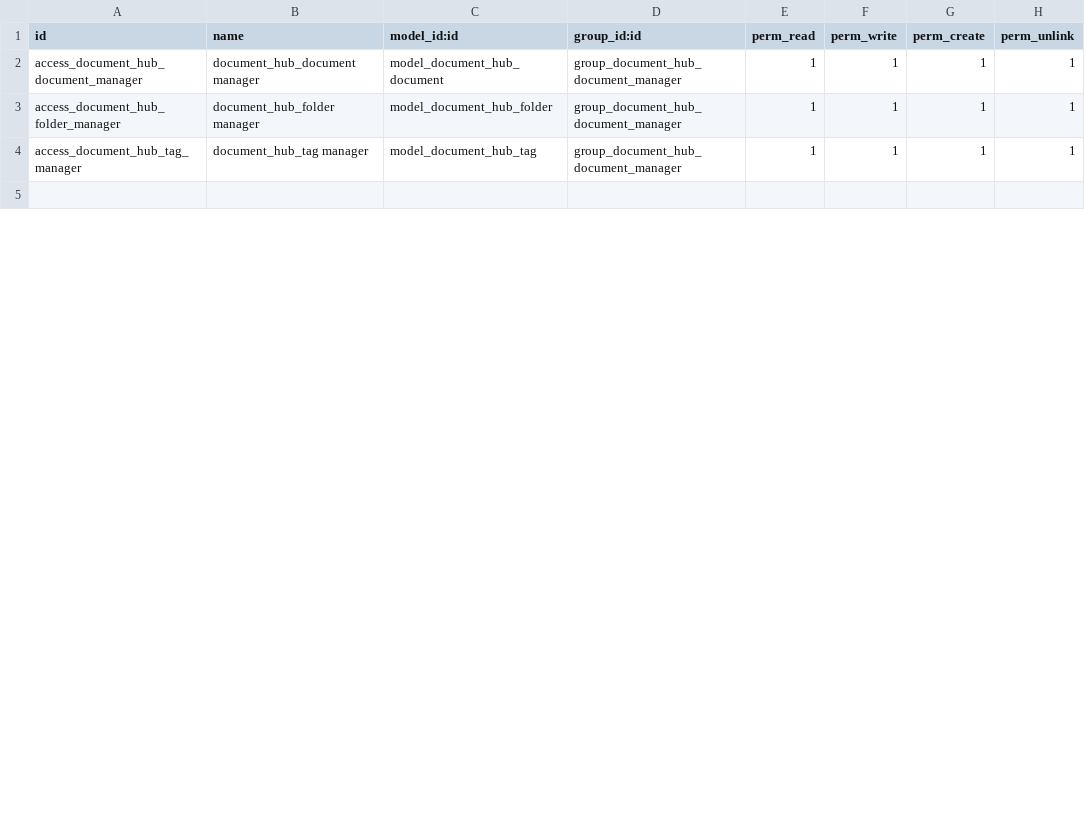
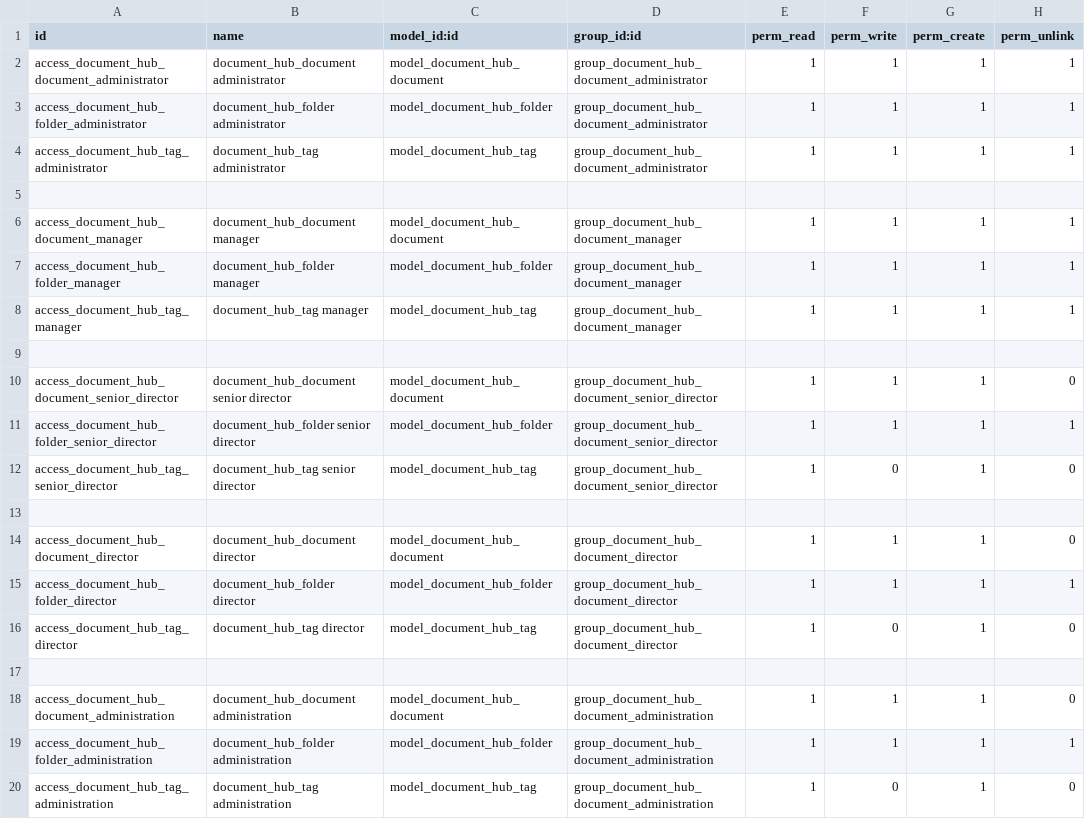
Before and after one commit to danieldemedziuk/document_hub, a CSV file: security/ir.model.access.csv, drawn as a sheet; only a part is shown; the diff covers the shown part only; the diff names each change by its address in the sheet, - before the commit and + after, or states it on an @@ line.

Commit message:
[ADD] added new fields, new groups, new accesses

```diff
--- a/security/ir.model.access.csv
+++ b/security/ir.model.access.csv
+row 2: access_document_hub_document_administrator | document_hub_document administrator | model_document_hub_document | group_document_hub_document_administrator | 1 | 1 | 1 | 1
+row 3: access_document_hub_folder_administrator | document_hub_folder administrator | model_document_hub_folder | group_document_hub_document_administrator | 1 | 1 | 1 | 1
+row 4: access_document_hub_tag_administrator | document_hub_tag administrator | model_document_hub_tag | group_document_hub_document_administrator | 1 | 1 | 1 | 1
+row 5: (empty)
+row 10: access_document_hub_document_senior_director | document_hub_document senior director | model_document_hub_document | group_document_hub_document_senior_director | 1 | 1 | 1 | 0
+row 11: access_document_hub_folder_senior_director | document_hub_folder senior director | model_document_hub_folder | group_document_hub_document_senior_director | 1 | 1 | 1 | 1
+row 12: access_document_hub_tag_senior_director | document_hub_tag senior director | model_document_hub_tag | group_document_hub_document_senior_director | 1 | 0 | 1 | 0
+row 13: (empty)
+row 14: access_document_hub_document_director | document_hub_document director | model_document_hub_document | group_document_hub_document_director | 1 | 1 | 1 | 0
+row 15: access_document_hub_folder_director | document_hub_folder director | model_document_hub_folder | group_document_hub_document_director | 1 | 1 | 1 | 1
+row 16: access_document_hub_tag_director | document_hub_tag director | model_document_hub_tag | group_document_hub_document_director | 1 | 0 | 1 | 0
+row 17: (empty)
+row 18: access_document_hub_document_administration | document_hub_document administration | model_document_hub_document | group_document_hub_document_administration | 1 | 1 | 1 | 0
+row 19: access_document_hub_folder_administration | document_hub_folder administration | model_document_hub_folder | group_document_hub_document_administration | 1 | 1 | 1 | 1
+row 20: access_document_hub_tag_administration | document_hub_tag administration | model_document_hub_tag | group_document_hub_document_administration | 1 | 0 | 1 | 0
```
Also changed, not shown: 13 added rows and 10 edited cells elsewhere in this file, 7 other files.
